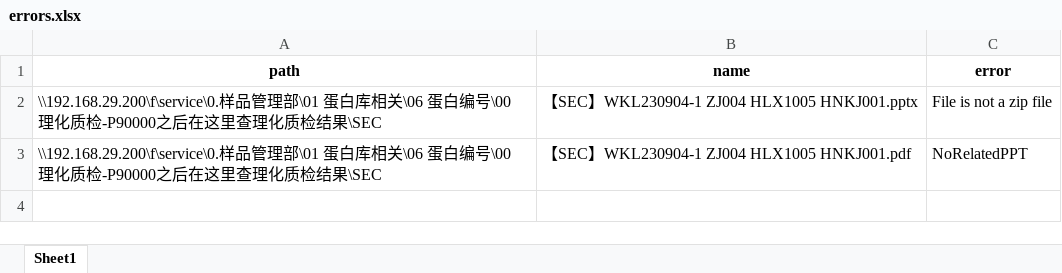
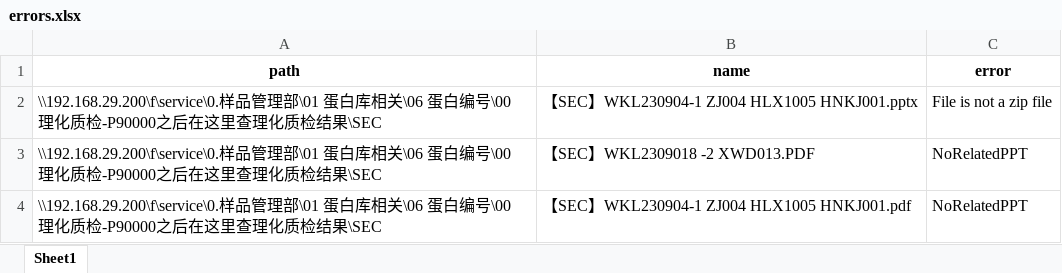
Before and after one commit to dongfeixiang/QCseek, an Excel workbook: out/errors.xlsx, sheet Sheet1, drawn as a sheet; values as stored, in another font and other column widths than the file's, no borders; the diff names each change by its address in the sheet, - before the commit and + after, or states it on an @@ line.

```diff
--- a/out/errors.xlsx (sheet Sheet1)
+++ b/out/errors.xlsx (sheet Sheet1)
+row 3: \\192.168.29.200\f\service\0.样品管理部\01 蛋白库相关\06 蛋白编号\00 理化质检-P90000之后在这里查理化质检结果\SEC | 【SEC】WKL2309018 -2 XWD013.PDF | NoRelatedPPT
```
Also changed, not shown: 43 other files.
